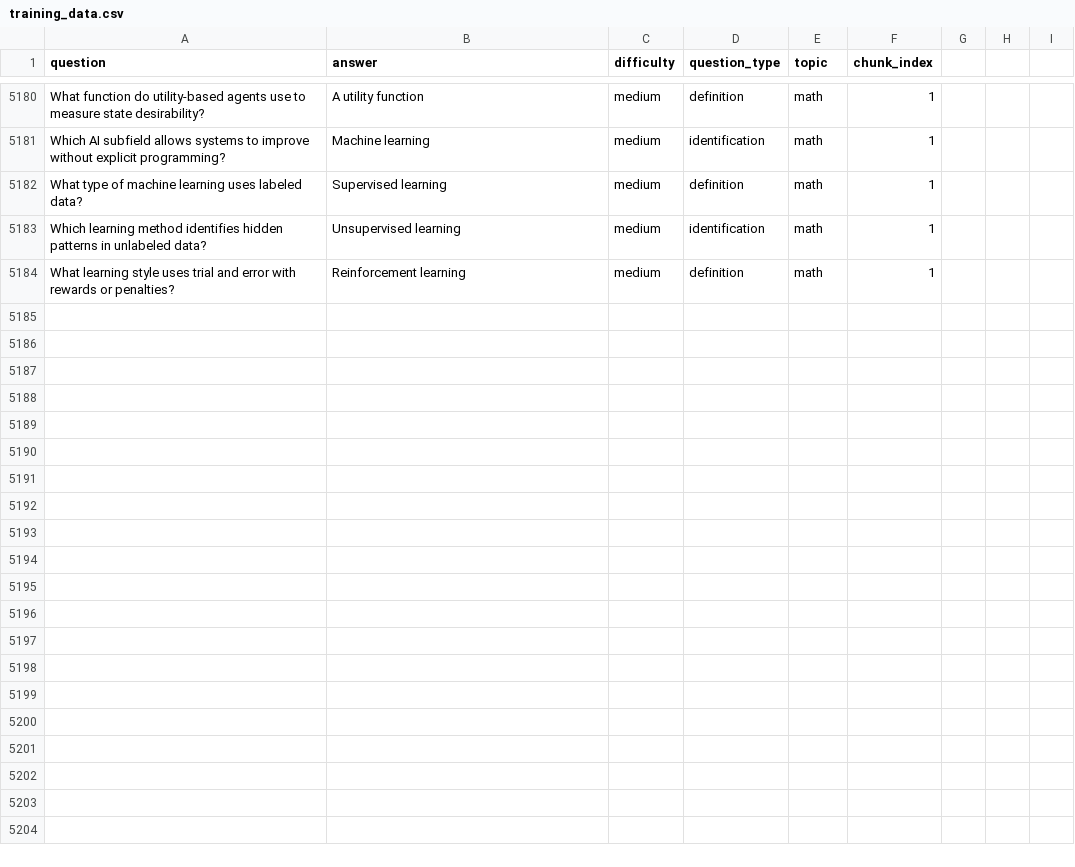
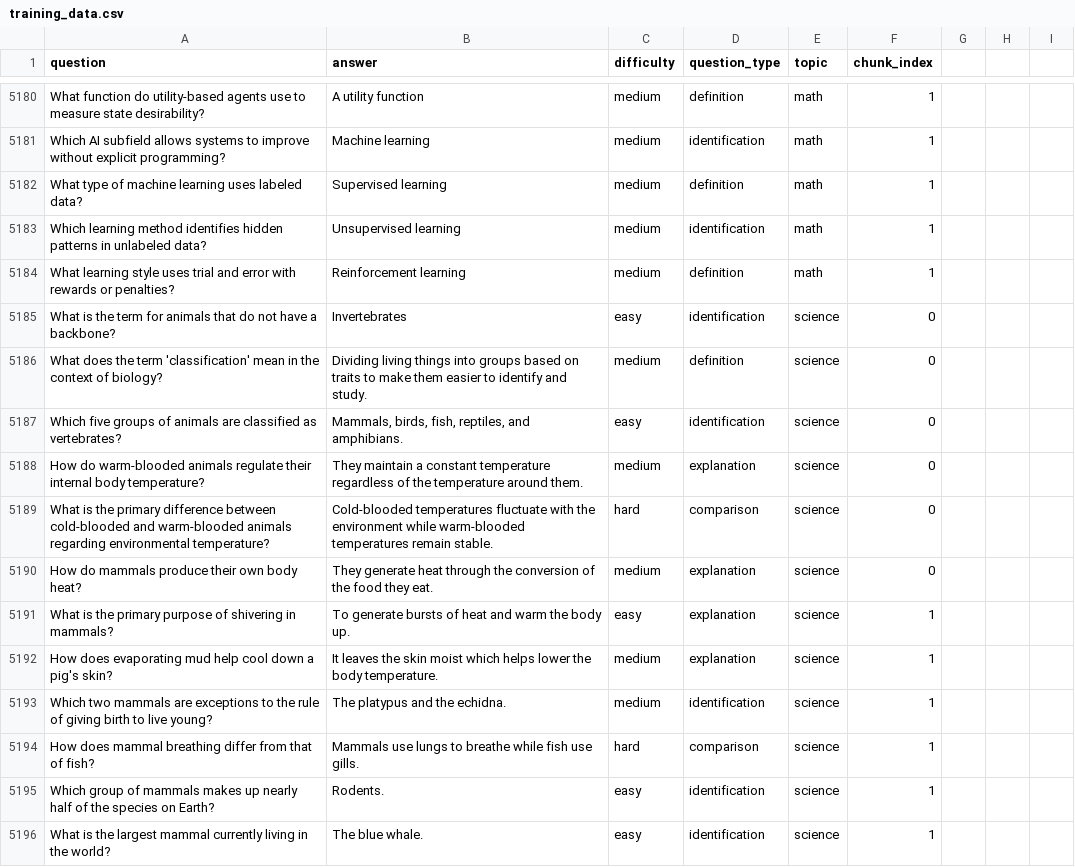
Before and after one commit to Ricky-zzz/yt-flashcards, a CSV file: training_data.csv, drawn as a sheet; only a part is shown, gaps mark what is left out; the diff names each change by its address in the sheet, - before the commit and + after, or states it on an @@ line.

```diff
--- a/training_data.csv
+++ b/training_data.csv
+row 5185: What is the term for animals that do not have a backbone? | Invertebrates | easy | identification | science | 0
+row 5186: What does the term 'classification' mean in the context of biology? | Dividing living things into groups based on traits to make them easier to identify and study. | medium | definition | science | 0
+row 5187: Which five groups of animals are classified as vertebrates? | Mammals, birds, fish, reptiles, and amphibians. | easy | identification | science | 0
+row 5188: How do warm-blooded animals regulate their internal body temperature? | They maintain a constant temperature regardless of the temperature around them. | medium | explanation | science | 0
+row 5189: What is the primary difference between cold-blooded and warm-blooded animals regarding environmental temperature? | Cold-blooded temperatures fluctuate with the environment while warm-blooded temperatures remain stable. | hard | comparison | science | 0
+row 5190: How do mammals produce their own body heat? | They generate heat through the conversion of the food they eat. | medium | explanation | science | 0
+row 5191: What is the primary purpose of shivering in mammals? | To generate bursts of heat and warm the body up. | easy | explanation | science | 1
+row 5192: How does evaporating mud help cool down a pig's skin? | It leaves the skin moist which helps lower the body temperature. | medium | explanation | science | 1
+row 5193: Which two mammals are exceptions to the rule of giving birth to live young? | The platypus and the echidna. | medium | identification | science | 1
+row 5194: How does mammal breathing differ from that of fish? | Mammals use lungs to breathe while fish use gills. | hard | comparison | science | 1
+row 5195: Which group of mammals makes up nearly half of the species on Earth? | Rodents. | easy | identification | science | 1
+row 5196: What is the largest mammal currently living in the world? | The blue whale. | easy | identification | science | 1
```
Also changed, not shown: 3 other files.
